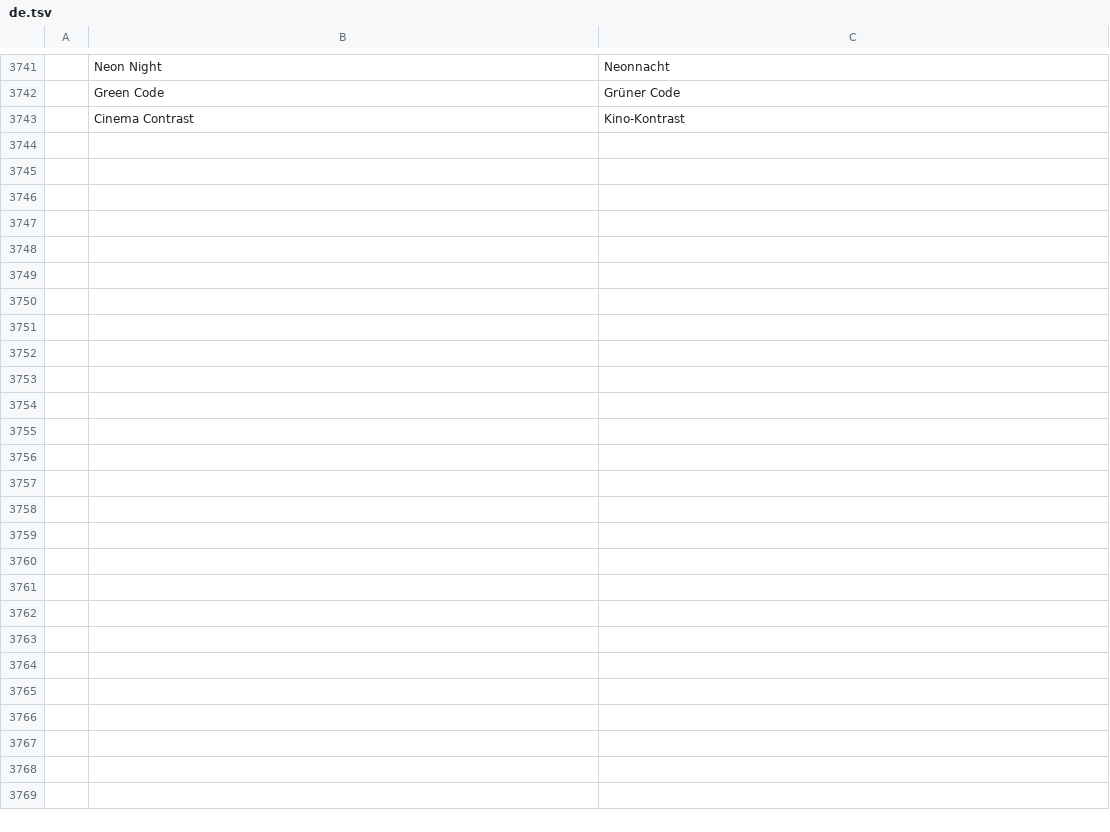
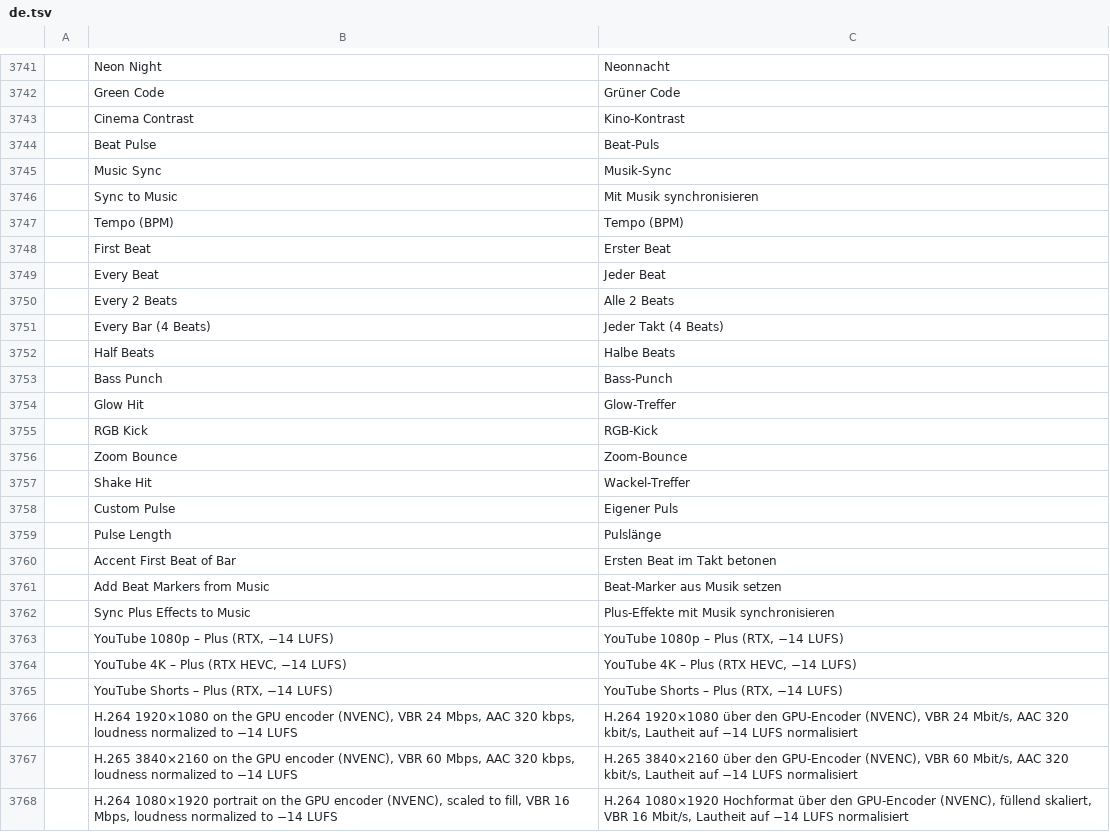
Before and after one commit to stukevko/filmcraft-plus, a TSV file: crates/ui-egui/src/i18n/de.tsv, drawn as a sheet; only a part is shown, gaps mark what is left out.

```diff
--- a/crates/ui-egui/src/i18n/de.tsv
+++ b/crates/ui-egui/src/i18n/de.tsv
@@ -3743 +3743,26 @@
 	Cinema Contrast	Kino-Kontrast
+	Beat Pulse	Beat-Puls
+	Music Sync	Musik-Sync
+	Sync to Music	Mit Musik synchronisieren
+	Tempo (BPM)	Tempo (BPM)
+	First Beat	Erster Beat
+	Every Beat	Jeder Beat
+	Every 2 Beats	Alle 2 Beats
+	Every Bar (4 Beats)	Jeder Takt (4 Beats)
+	Half Beats	Halbe Beats
+	Bass Punch	Bass-Punch
+	Glow Hit	Glow-Treffer
+	RGB Kick	RGB-Kick
+	Zoom Bounce	Zoom-Bounce
+	Shake Hit	Wackel-Treffer
+	Custom Pulse	Eigener Puls
+	Pulse Length	Pulslänge
+	Accent First Beat of Bar	Ersten Beat im Takt betonen
+	Add Beat Markers from Music	Beat-Marker aus Musik setzen
+	Sync Plus Effects to Music	Plus-Effekte mit Musik synchronisieren
+	YouTube 1080p – Plus (RTX, −14 LUFS)	YouTube 1080p – Plus (RTX, −14 LUFS)
+	YouTube 4K – Plus (RTX HEVC, −14 LUFS)	YouTube 4K – Plus (RTX HEVC, −14 LUFS)
+	YouTube Shorts – Plus (RTX, −14 LUFS)	YouTube Shorts – Plus (RTX, −14 LUFS)
+	H.264 1920×1080 on the GPU encoder (NVENC), VBR 24 Mbps, AAC 320 kbps, loudness normalized to −14 LUFS	H.264 1920×1080 über den GPU-Encoder (NVENC), VBR 24 Mbit/s, AAC 320 kbit/s, Lautheit auf −14 LUFS normalisiert
+	H.265 3840×2160 on the GPU encoder (NVENC), VBR 60 Mbps, AAC 320 kbps, loudness normalized to −14 LUFS	H.265 3840×2160 über den GPU-Encoder (NVENC), VBR 60 Mbit/s, AAC 320 kbit/s, Lautheit auf −14 LUFS normalisiert
+	H.264 1080×1920 portrait on the GPU encoder (NVENC), scaled to fill, VBR 16 Mbps, loudness normalized to −14 LUFS	H.264 1080×1920 Hochformat über den GPU-Encoder (NVENC), füllend skaliert, VBR 16 Mbit/s, Lautheit auf −14 LUFS normalisiert
```
Also changed, not shown: 12 other files.
